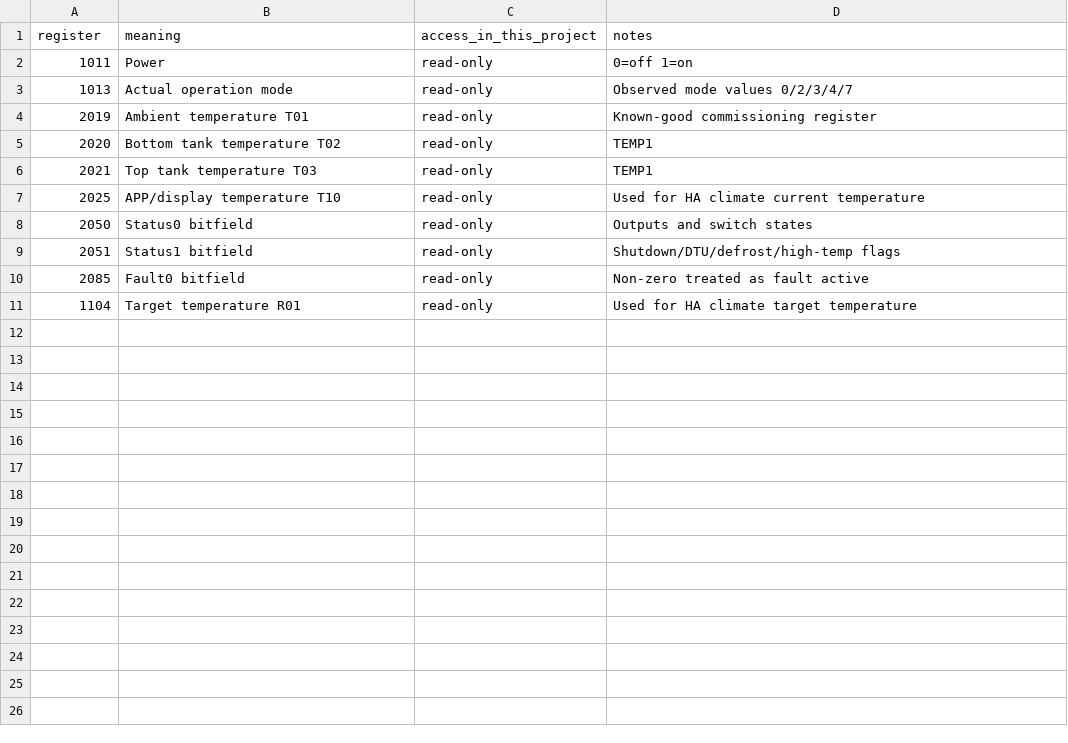
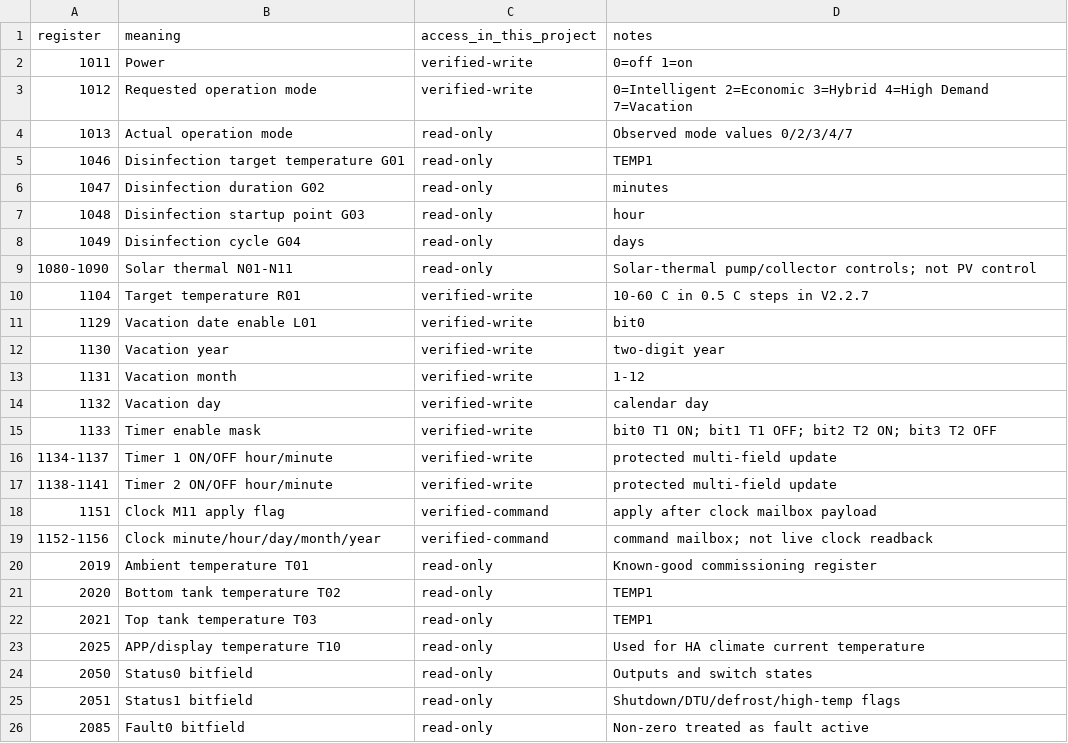
Before and after one commit to Darksplat/EVOHeat-EVO270-ESP32-Modbus, a CSV file: data/core_registers.csv, drawn as a sheet.

Commit message:
Release validated EVO270 V2.2.7 local control
Deploy the validated V2.2.7 firmware for both EVO270 units, consolidate the Home Assistant dashboard, remove superseded current/reference files, and update documentation for verified local writes, timers, vacation scheduling and NTP clock sync.

```diff
--- a/data/core_registers.csv
+++ b/data/core_registers.csv
@@ -1,4 +1,20 @@
 register,meaning,access_in_this_project,notes
-1011,Power,read-only,0=off 1=on
+1011,Power,verified-write,0=off 1=on
+1012,Requested operation mode,verified-write,"0=Intelligent 2=Economic 3=Hybrid 4=High Demand 7=Vacation"
 1013,Actual operation mode,read-only,Observed mode values 0/2/3/4/7
+1046,Disinfection target temperature G01,read-only,TEMP1
+1047,Disinfection duration G02,read-only,minutes
+1048,Disinfection startup point G03,read-only,hour
+1049,Disinfection cycle G04,read-only,days
+1080-1090,Solar thermal N01-N11,read-only,"Solar-thermal pump/collector controls; not PV control"
+1104,Target temperature R01,verified-write,"10-60 C in 0.5 C steps in V2.2.7"
+1129,Vacation date enable L01,verified-write,bit0
+1130,Vacation year,verified-write,two-digit year
+1131,Vacation month,verified-write,1-12
+1132,Vacation day,verified-write,calendar day
+1133,Timer enable mask,verified-write,"bit0 T1 ON; bit1 T1 OFF; bit2 T2 ON; bit3 T2 OFF"
+1134-1137,Timer 1 ON/OFF hour/minute,verified-write,protected multi-field update
+1138-1141,Timer 2 ON/OFF hour/minute,verified-write,protected multi-field update
+1151,Clock M11 apply flag,verified-command,apply after clock mailbox payload
+1152-1156,Clock minute/hour/day/month/year,verified-command,"command mailbox; not live clock readback"
 2019,Ambient temperature T01,read-only,Known-good commissioning register
@@ -10,2 +26 @@ register,meaning,access_in_this_project,notes
 2085,Fault0 bitfield,read-only,Non-zero treated as fault active
-1104,Target temperature R01,read-only,Used for HA climate target temperature
```
Also changed, not shown: 19 other files.
